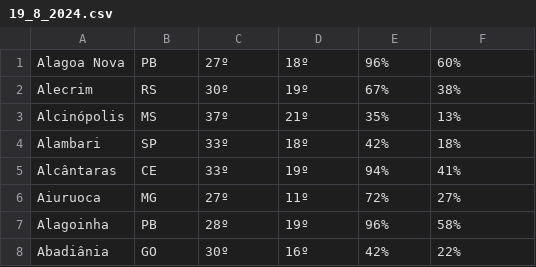
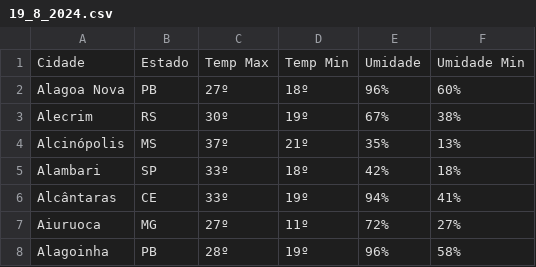
Before and after one commit to LucasMGuima/PI6SEM, a CSV file: dados/19_8_2024.csv, drawn as a sheet; only a part is shown; the shorter side is filled out with more unchanged rows; the diff names each change by its address in the sheet, - before the commit and + after, or states it on an @@ line.

```diff
--- a/dados/19_8_2024.csv
+++ b/dados/19_8_2024.csv
+row 1: Cidade | Estado | Temp Max | Temp Min | Umidade | Umidade Min
```
Also changed, not shown: dados/20_8_2024.csv, dados/21_8_2024.csv, 2 other files.
